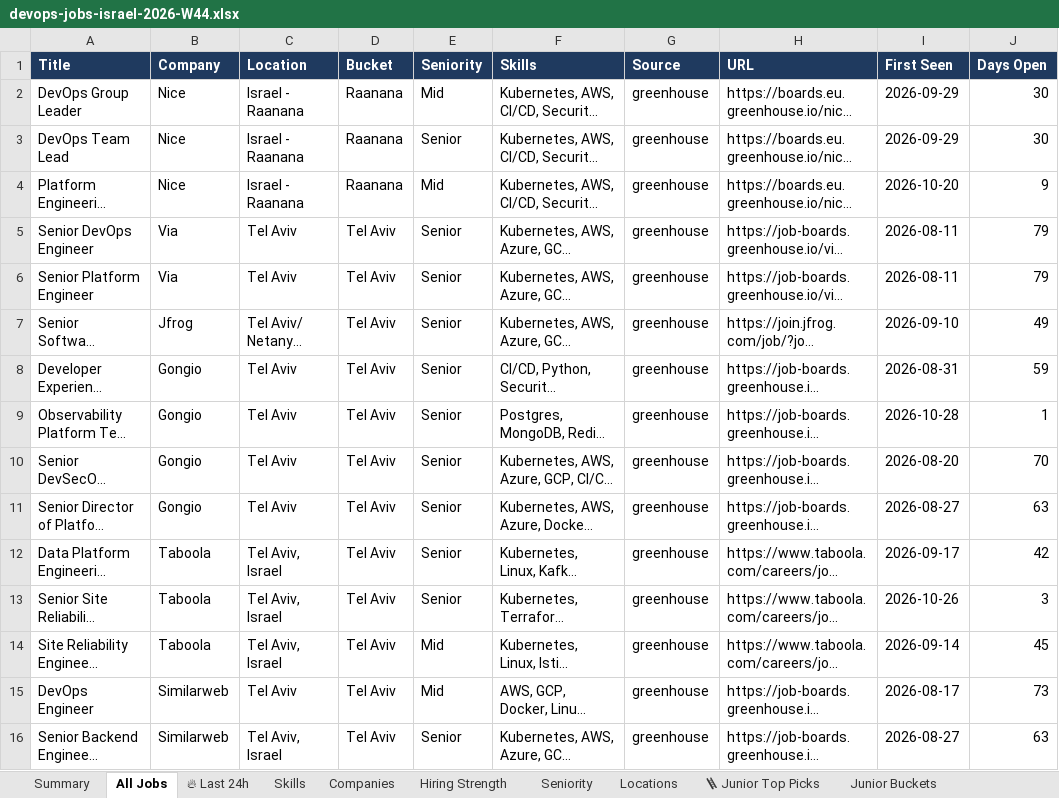
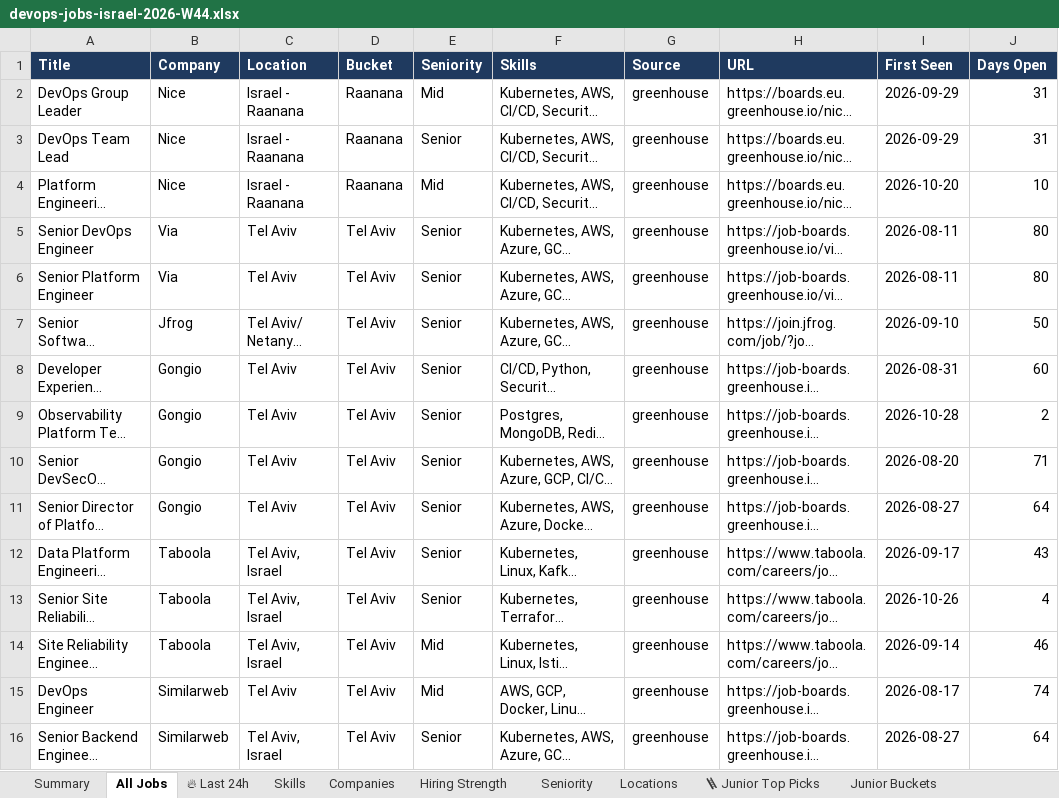
Before and after one commit to OrelBello/devops-market-data, an Excel workbook: reports/devops-jobs-israel-2026-W44.xlsx, sheet All Jobs, drawn as a sheet; only a part is shown; long unchanged cells end in …; values as stored, in another font and other column widths than the file's, no borders; the diff covers the shown part only; the diff names each change by its address in the sheet, - before the commit and + after, or states it on an @@ line.

```diff
--- a/reports/devops-jobs-israel-2026-W44.xlsx (sheet All Jobs)
+++ b/reports/devops-jobs-israel-2026-W44.xlsx (sheet All Jobs)
-J2:J3 (Days Open): 30
+J2:J3 (Days Open): 31
-J4 (Days Open): 9
+J4 (Days Open): 10
-J5:J6 (Days Open): 79
+J5:J6 (Days Open): 80
-J7 (Days Open): 49
+J7 (Days Open): 50
-J8 (Days Open): 59
+J8 (Days Open): 60
-J9 (Days Open): 1
+J9 (Days Open): 2
-J10 (Days Open): 70
+J10 (Days Open): 71
-J11 (Days Open): 63
+J11 (Days Open): 64
-J12 (Days Open): 42
+J12 (Days Open): 43
-J13 (Days Open): 3
+J13 (Days Open): 4
-J14 (Days Open): 45
+J14 (Days Open): 46
-J15 (Days Open): 73
+J15 (Days Open): 74
-J16 (Days Open): 63
+J16 (Days Open): 64
```
Also changed, not shown: other rows of this sheet, sheet 🔥 Last 24h, sheet Junior Stack Demand, sheet Hiring Strength, sheet 🪜 Junior Top Picks, sheet Companies, sheet Diagnostics, 5 more sheets, reports/devops-jobs-israel-latest.xlsx, reports/devops-juniors-israel-2026-W44.xlsx, 11 other files.
